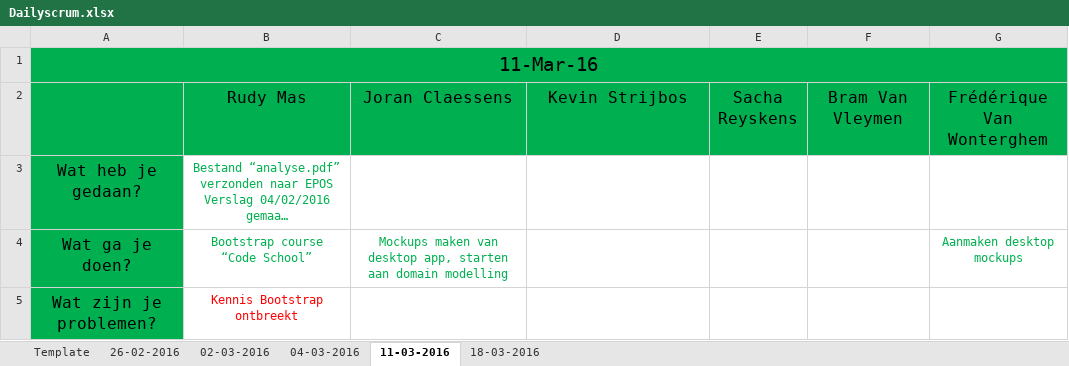
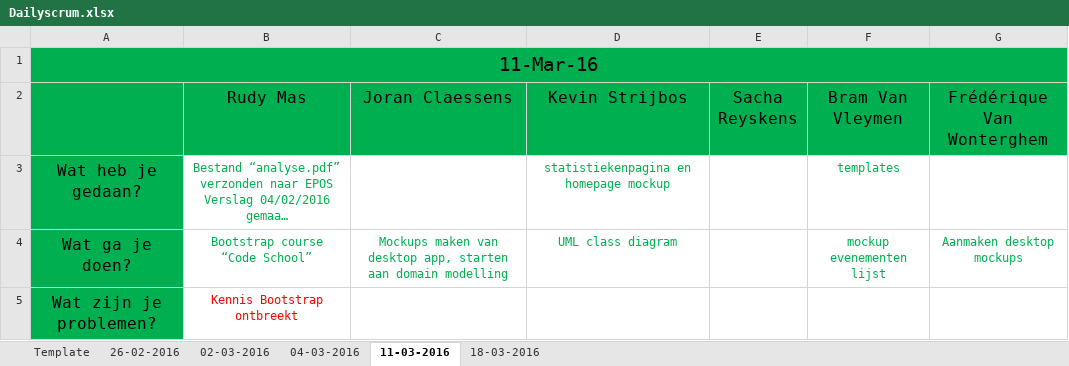
Before and after one commit to pxlit-projects/AppDev05_2016, an Excel workbook: scrum/Dailyscrum.xlsx, sheet 11-03-2016, drawn as a sheet; long unchanged cells end in …; values as stored, in another font and other column widths than the file's, no borders; the diff names each change by its address in the sheet, - before the commit and + after, or states it on an @@ line.

Commit message:
dailyscrum kevin & bram

```diff
--- a/scrum/Dailyscrum.xlsx (sheet 11-03-2016)
+++ b/scrum/Dailyscrum.xlsx (sheet 11-03-2016)
-D3 (Kevin Strijbos): (empty)
+D3 (Kevin Strijbos): statistiekenpagina en homepage mockup
-F3 (Bram Van Vleymen): (empty)
+F3 (Bram Van Vleymen): templates
-D4 (Kevin Strijbos): (empty)
+D4 (Kevin Strijbos): UML class diagram
-F4 (Bram Van Vleymen): (empty)
+F4 (Bram Van Vleymen): mockup evenementen lijst
```
Also changed, not shown: sheet 04-03-2016, sheet 18-03-2016.
